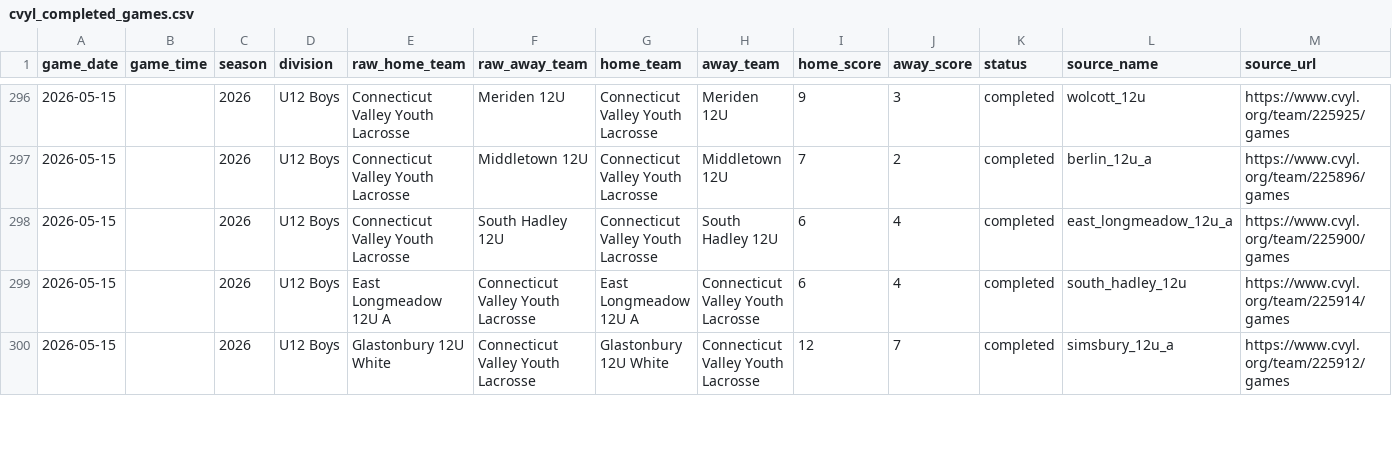
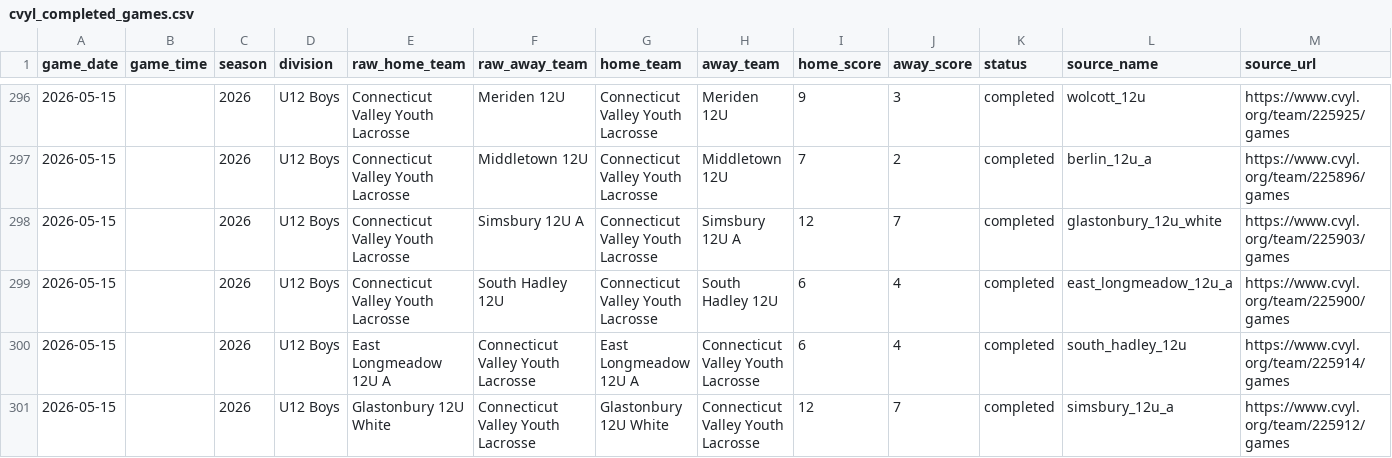
Before and after one commit to Benjaminrussell7/cvyl-prediction-dashboard, a CSV file: data/processed/cvyl_completed_games.csv, drawn as a sheet; only a part is shown, gaps mark what is left out; rows hold the shown columns only; the diff covers the shown part only; the diff names each change by its address in the sheet, - before the commit and + after, or states it on an @@ line.

```diff
--- a/data/processed/cvyl_completed_games.csv
+++ b/data/processed/cvyl_completed_games.csv
+row 298: 2026-05-15 |  | 2026 | U12 Boys | Connecticut Valley Youth Lacrosse | Simsbury 12U A | Connecticut Valley Youth Lacrosse | Simsbury 12U A | 12 | 7 | completed | glastonbury_12u_white | https://www.cvyl.org/team/225903/games
```
Also changed, not shown: 4 added rows, 5 removed rows and 42 edited cells elsewhere in this file, data/processed/cvyl_backtest.csv, data/processed/cvyl_elo_history.csv, 18 other files.
